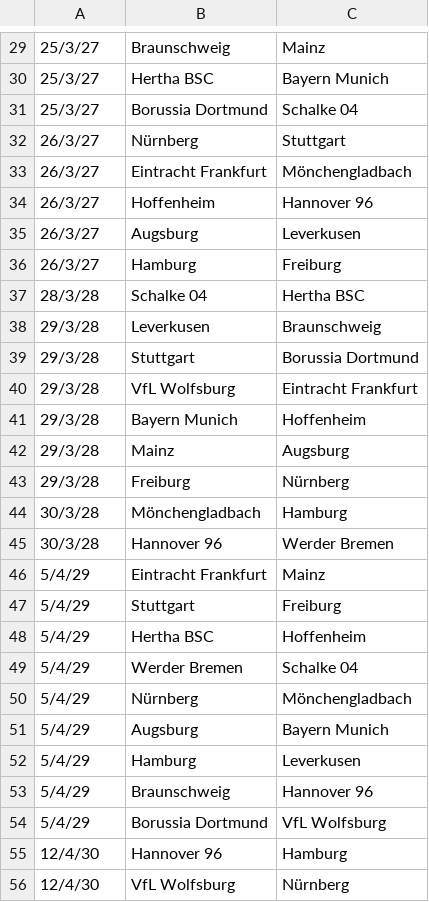
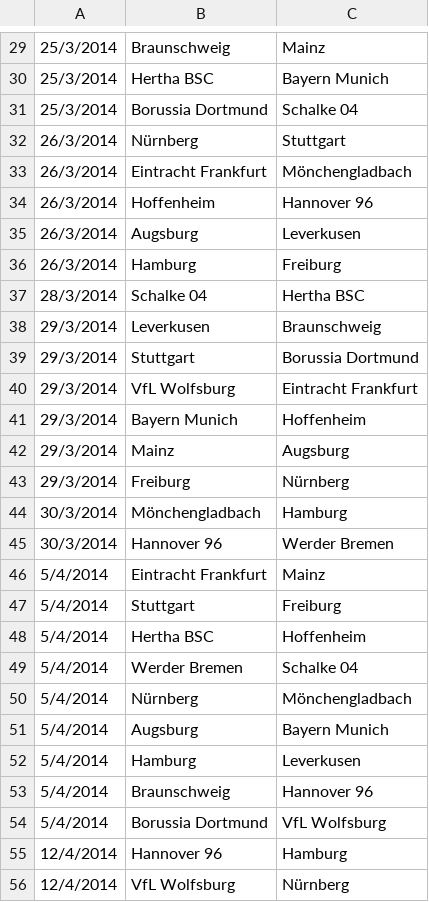
Before and after one commit to helynranta/JollaCodecamp, a CSV file: bundesliga_schedule.csv, drawn as a sheet; only a part is shown, gaps mark what is left out; the diff covers the shown part only.

```diff
--- a/bundesliga_schedule.csv
+++ b/bundesliga_schedule.csv
@@ -29,28 +29,28 @@
-25/3/27,Braunschweig,Mainz
-25/3/27,Hertha BSC,Bayern Munich
-25/3/27,Borussia Dortmund,Schalke 04
-26/3/27,Nürnberg,Stuttgart
-26/3/27,Eintracht Frankfurt,Mönchengladbach
-26/3/27,Hoffenheim,Hannover 96
-26/3/27,Augsburg,Leverkusen
-26/3/27,Hamburg,Freiburg
-28/3/28,Schalke 04,Hertha BSC
-29/3/28,Leverkusen,Braunschweig
-29/3/28,Stuttgart,Borussia Dortmund
-29/3/28,VfL Wolfsburg,Eintracht Frankfurt
-29/3/28,Bayern Munich,Hoffenheim
-29/3/28,Mainz,Augsburg
-29/3/28,Freiburg,Nürnberg
-30/3/28,Mönchengladbach,Hamburg
-30/3/28,Hannover 96,Werder Bremen
-5/4/29,Eintracht Frankfurt,Mainz
-5/4/29,Stuttgart,Freiburg
-5/4/29,Hertha BSC,Hoffenheim
-5/4/29,Werder Bremen,Schalke 04
-5/4/29,Nürnberg,Mönchengladbach
-5/4/29,Augsburg,Bayern Munich
-5/4/29,Hamburg,Leverkusen
-5/4/29,Braunschweig,Hannover 96
-5/4/29,Borussia Dortmund,VfL Wolfsburg
-12/4/30,Hannover 96,Hamburg
-12/4/30,VfL Wolfsburg,Nürnberg
+25/3/2014,Braunschweig,Mainz
+25/3/2014,Hertha BSC,Bayern Munich
+25/3/2014,Borussia Dortmund,Schalke 04
+26/3/2014,Nürnberg,Stuttgart
+26/3/2014,Eintracht Frankfurt,Mönchengladbach
+26/3/2014,Hoffenheim,Hannover 96
+26/3/2014,Augsburg,Leverkusen
+26/3/2014,Hamburg,Freiburg
+28/3/2014,Schalke 04,Hertha BSC
+29/3/2014,Leverkusen,Braunschweig
+29/3/2014,Stuttgart,Borussia Dortmund
+29/3/2014,VfL Wolfsburg,Eintracht Frankfurt
+29/3/2014,Bayern Munich,Hoffenheim
+29/3/2014,Mainz,Augsburg
+29/3/2014,Freiburg,Nürnberg
+30/3/2014,Mönchengladbach,Hamburg
+30/3/2014,Hannover 96,Werder Bremen
+5/4/2014,Eintracht Frankfurt,Mainz
+5/4/2014,Stuttgart,Freiburg
+5/4/2014,Hertha BSC,Hoffenheim
+5/4/2014,Werder Bremen,Schalke 04
+5/4/2014,Nürnberg,Mönchengladbach
+5/4/2014,Augsburg,Bayern Munich
+5/4/2014,Hamburg,Leverkusen
+5/4/2014,Braunschweig,Hannover 96
+5/4/2014,Borussia Dortmund,VfL Wolfsburg
+12/4/2014,Hannover 96,Hamburg
+12/4/2014,VfL Wolfsburg,Nürnberg
```
Also changed, not shown: 71 edited cells elsewhere in this file, 5 other files.
